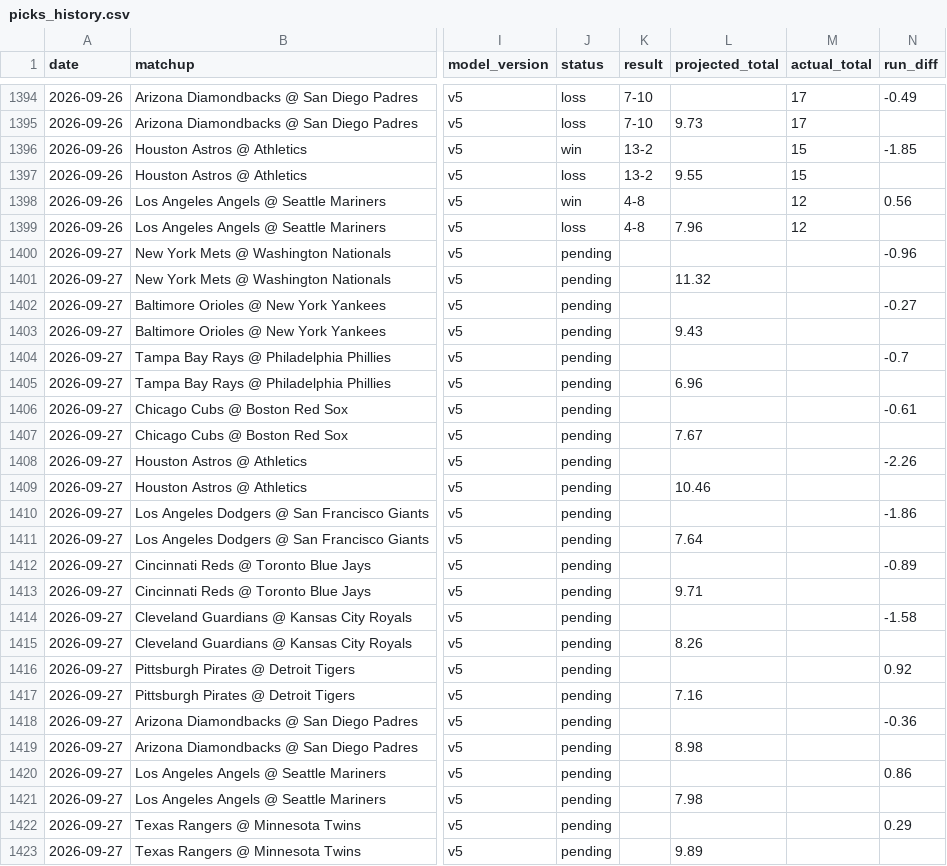
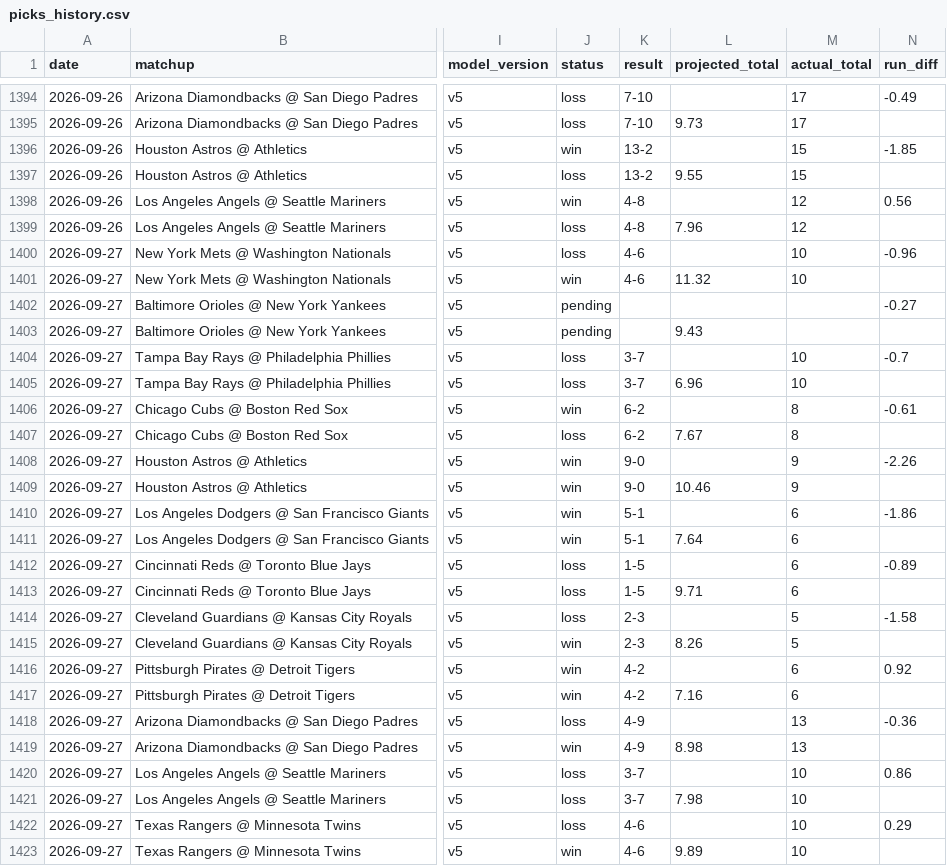
Before and after one commit to DiegoG882/MLB_BetBuilder, a CSV file: data/picks_history.csv, drawn as a sheet; only a part is shown, gaps mark what is left out; the diff covers the shown part only; the diff names each change by its address in the sheet, - before the commit and + after, or states it on an @@ line.

```diff
--- a/data/picks_history.csv
+++ b/data/picks_history.csv
-J1400 (status): pending
+J1400 (status): loss
-K1400:K1401 (result): (empty)
+K1400:K1401 (result): 4-6
-M1400:M1401 (actual_total): (empty)
+M1400:M1401 (actual_total): 10
-J1401 (status): pending
+J1401 (status): win
-J1404:J1405 (status): pending
+J1404:J1405 (status): loss
-K1404:K1405 (result): (empty)
+K1404:K1405 (result): 3-7
-M1404:M1405 (actual_total): (empty)
+M1404:M1405 (actual_total): 10
-J1406 (status): pending
+J1406 (status): win
-K1406:K1407 (result): (empty)
+K1406:K1407 (result): 6-2
-M1406:M1407 (actual_total): (empty)
+M1406:M1407 (actual_total): 8
-J1407 (status): pending
+J1407 (status): loss
-J1408:J1411 (status): pending
+J1408:J1411 (status): win
-K1408:K1409 (result): (empty)
+K1408:K1409 (result): 9-0
-M1408:M1409 (actual_total): (empty)
+M1408:M1409 (actual_total): 9
-K1410:K1411 (result): (empty)
+K1410:K1411 (result): 5-1
-M1410:M1413 (actual_total): (empty)
+M1410:M1413 (actual_total): 6
-J1412:J1414 (status): pending
+J1412:J1414 (status): loss
-K1412:K1413 (result): (empty)
+K1412:K1413 (result): 1-5
-K1414:K1415 (result): (empty)
+K1414:K1415 (result): 2-3
-M1414:M1415 (actual_total): (empty)
+M1414:M1415 (actual_total): 5
-J1415:J1417 (status): pending
+J1415:J1417 (status): win
-K1416:K1417 (result): (empty)
+K1416:K1417 (result): 4-2
-M1416:M1417 (actual_total): (empty)
+M1416:M1417 (actual_total): 6
-J1418 (status): pending
+J1418 (status): loss
-K1418:K1419 (result): (empty)
+K1418:K1419 (result): 4-9
-M1418:M1419 (actual_total): (empty)
+M1418:M1419 (actual_total): 13
-J1419 (status): pending
+J1419 (status): win
-J1420:J1422 (status): pending
+J1420:J1422 (status): loss
-K1420:K1421 (result): (empty)
+K1420:K1421 (result): 3-7
-M1420:M1423 (actual_total): (empty)
+M1420:M1423 (actual_total): 10
-K1422:K1423 (result): (empty)
+K1422:K1423 (result): 4-6
-J1423 (status): pending
+J1423 (status): win
```
Also changed, not shown: 6 added rows and 18 edited cells elsewhere in this file, data/performance_summary.csv, 2 other files.
